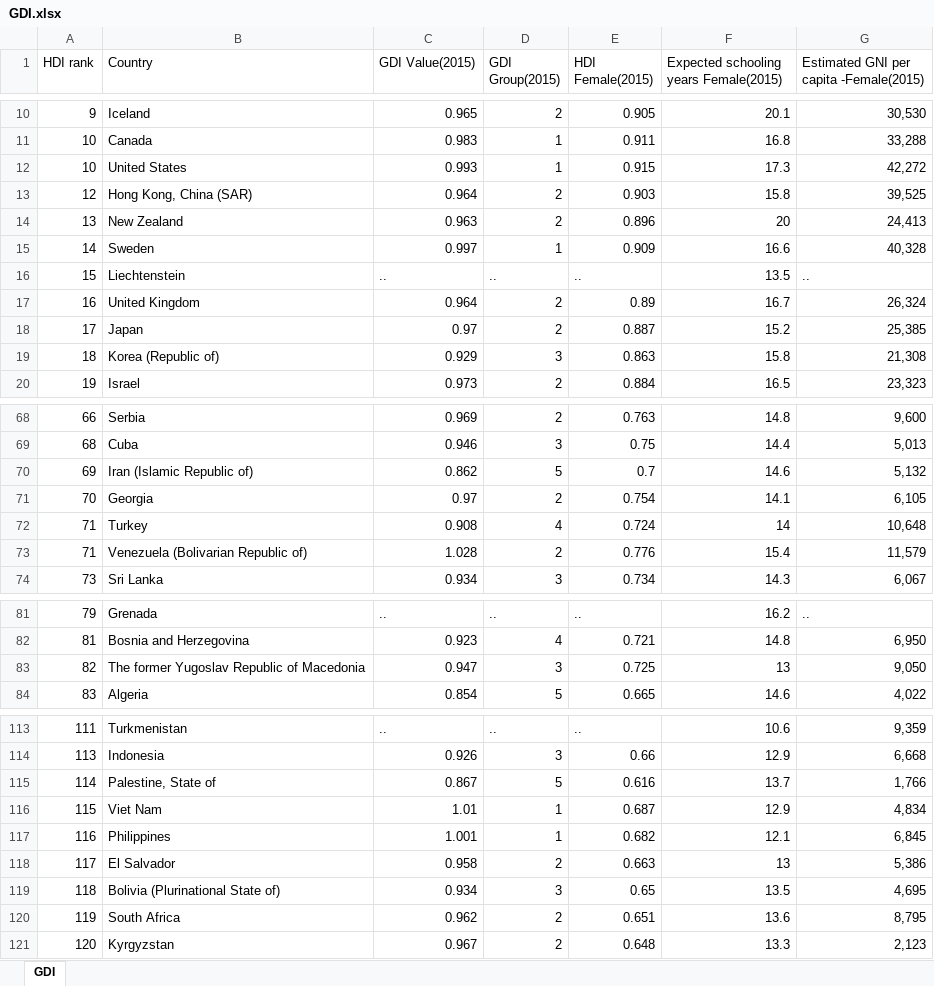
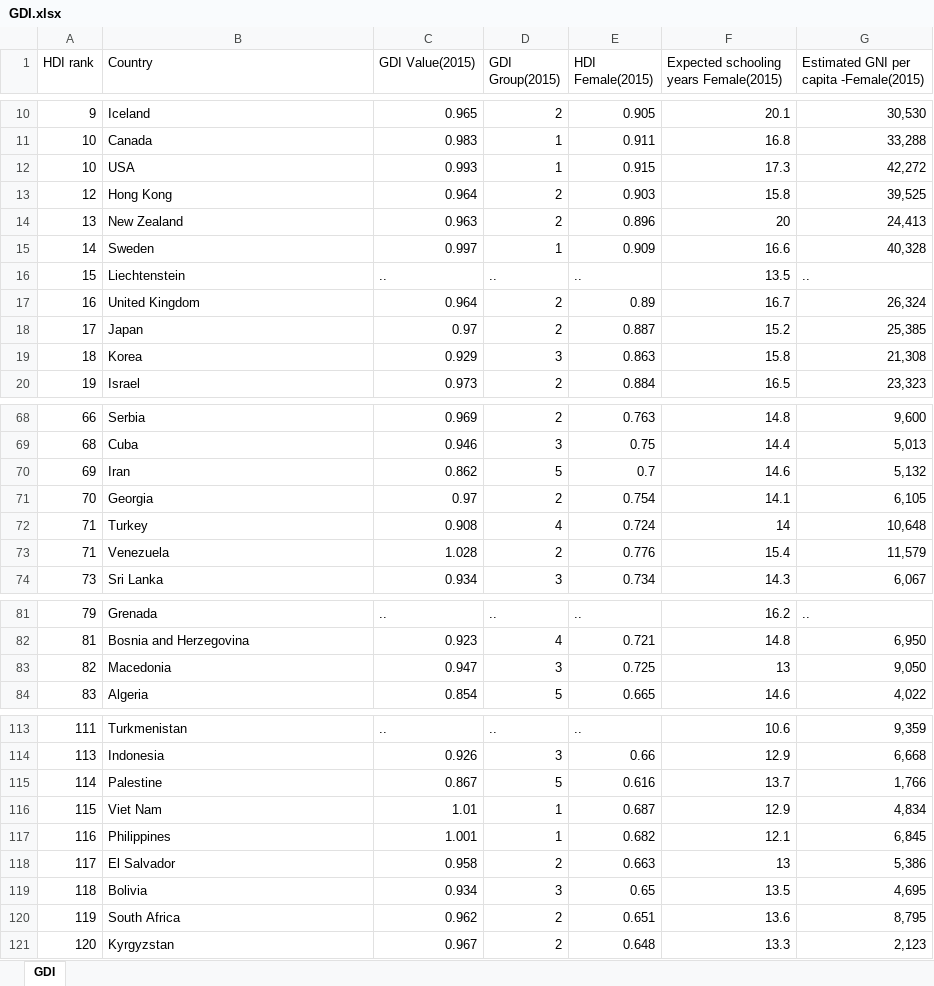
Before and after one commit to AnaMakarevich/suicide_rates_factors, an Excel workbook: GDI.xlsx, sheet GDI, drawn as a sheet; only a part is shown, gaps mark what is left out; values as stored, in another font and other column widths than the file's, no borders; charts and pictures not drawn; the diff covers the shown part only; the diff names each change by its address in the sheet, - before the commit and + after, or states it on an @@ line.

```diff
--- a/GDI.xlsx (sheet GDI)
+++ b/GDI.xlsx (sheet GDI)
-B12 (Country): United States
+B12 (Country): USA
-B13 (Country): Hong Kong, China (SAR)
+B13 (Country): Hong Kong
-B19 (Country): Korea (Republic of)
+B19 (Country): Korea
-B70 (Country): Iran (Islamic Republic of)
+B70 (Country): Iran
-B73 (Country): Venezuela (Bolivarian Republic of)
+B73 (Country): Venezuela
-B83 (Country): The former Yugoslav Republic of Macedonia
+B83 (Country): Macedonia
-B115 (Country): Palestine, State of
+B115 (Country): Palestine
-B119 (Country): Bolivia (Plurinational State of)
+B119 (Country): Bolivia
```
Also changed, not shown: 6 edited cells elsewhere in this sheet, charts or pictures, poverty.xlsx, 6 other files.
